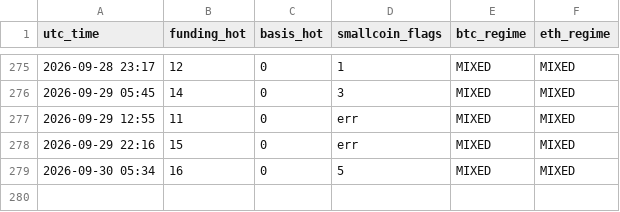
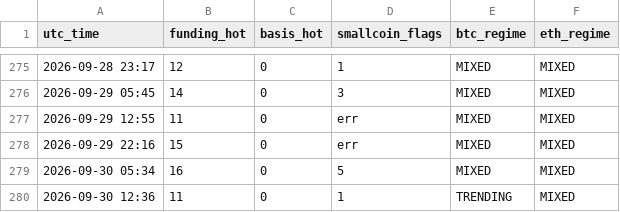
Before and after one commit to Li7wak865/pond-scanner, a CSV file: history.csv, drawn as a sheet; only a part is shown, gaps mark what is left out; the diff names each change by its address in the sheet, - before the commit and + after, or states it on an @@ line.

```diff
--- a/history.csv
+++ b/history.csv
+row 280: 2026-09-30 12:36 | 11 | 0 | 1 | TRENDING | MIXED
```
Also changed, not shown: funding_state.csv, 1 other file.
